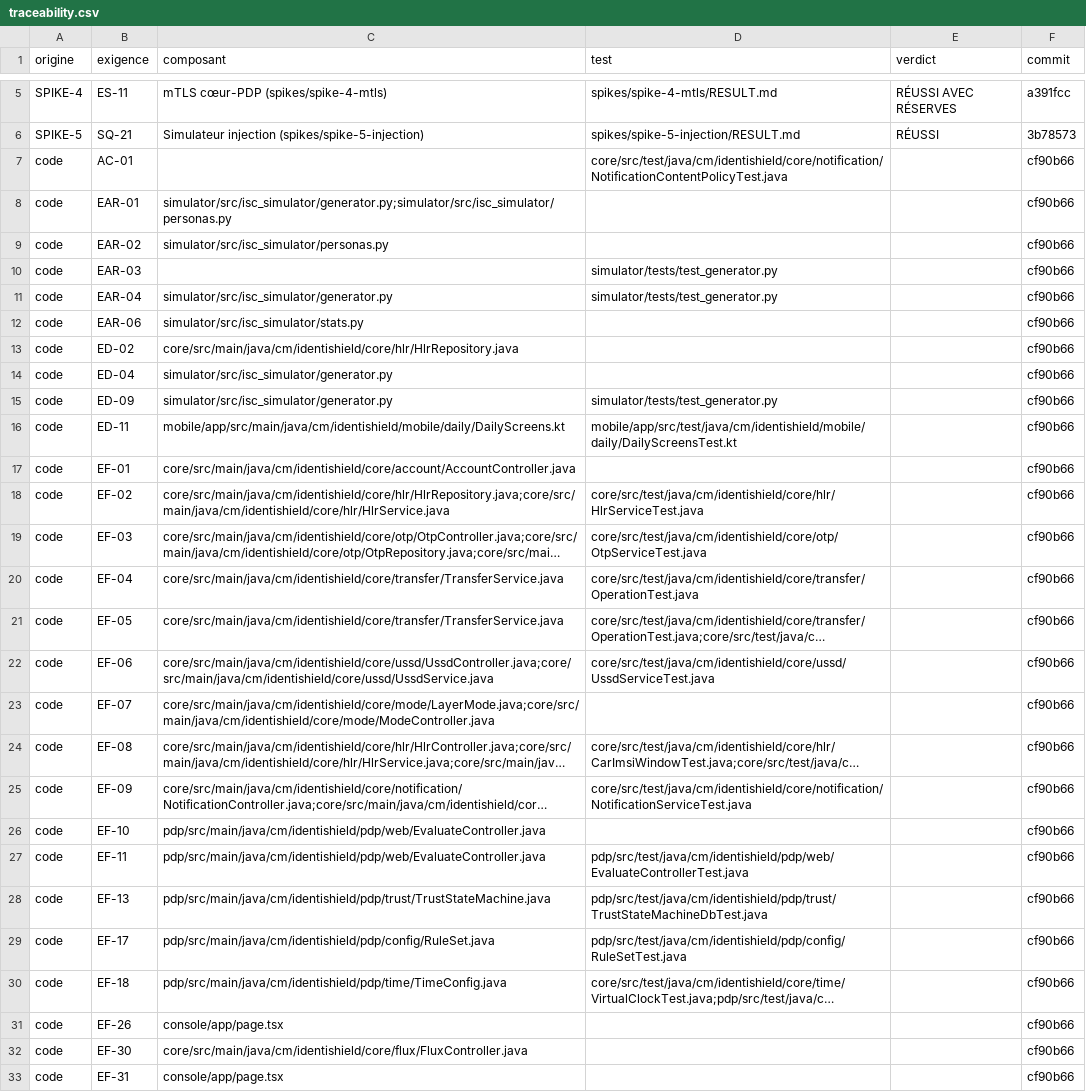
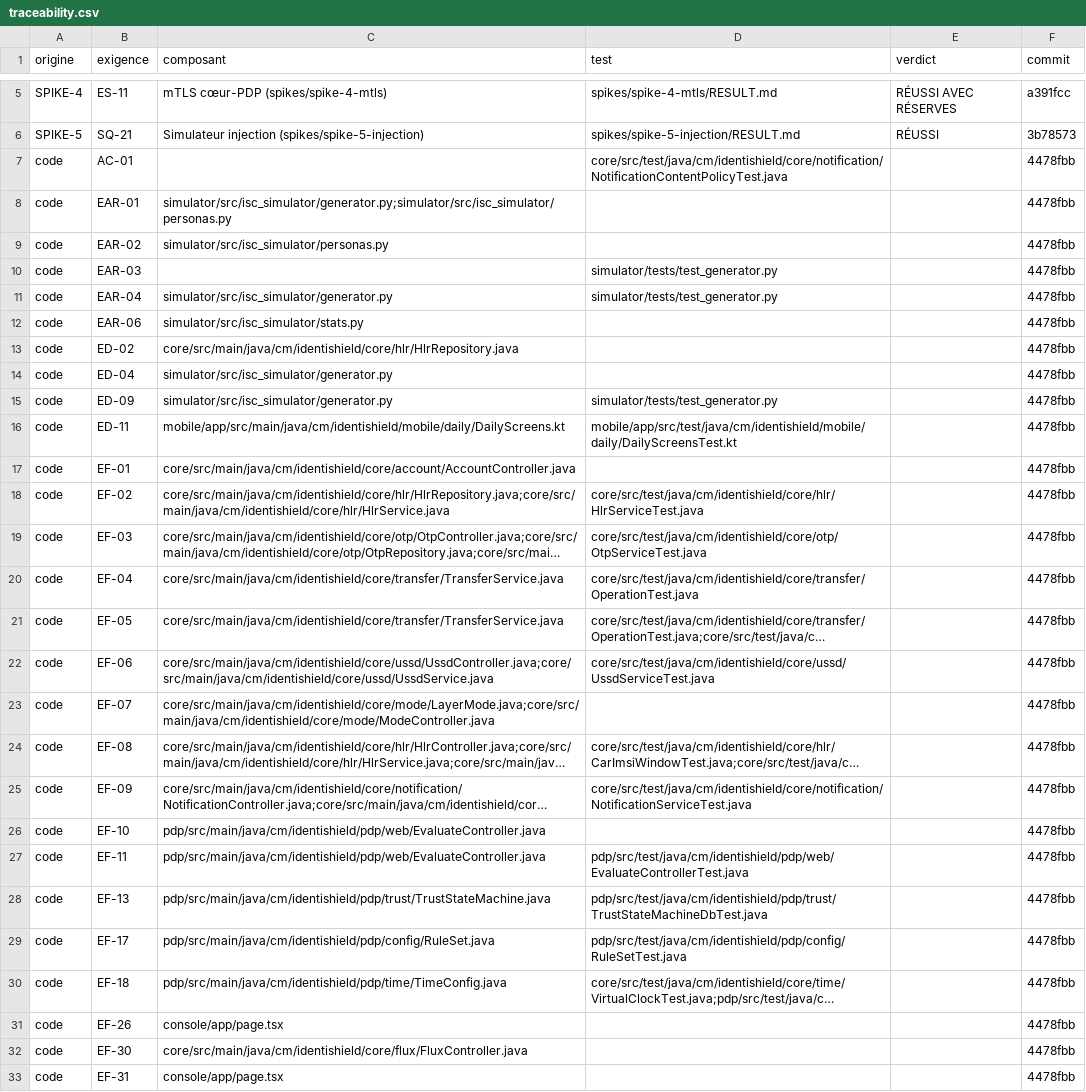
Before and after one commit to kateyvana/Identishield-CM, a CSV file: docs/traceability.csv, drawn as a sheet; only a part is shown, gaps mark what is left out; long unchanged cells end in …; the diff covers the shown part only; the diff names each change by its address in the sheet, - before the commit and + after, or states it on an @@ line.

```diff
--- a/docs/traceability.csv
+++ b/docs/traceability.csv
-F7:F33 (commit): cf90b66
+F7:F33 (commit): 4478fbb
```
Also changed, not shown: 24 edited cells elsewhere in this file, 4 other files.
